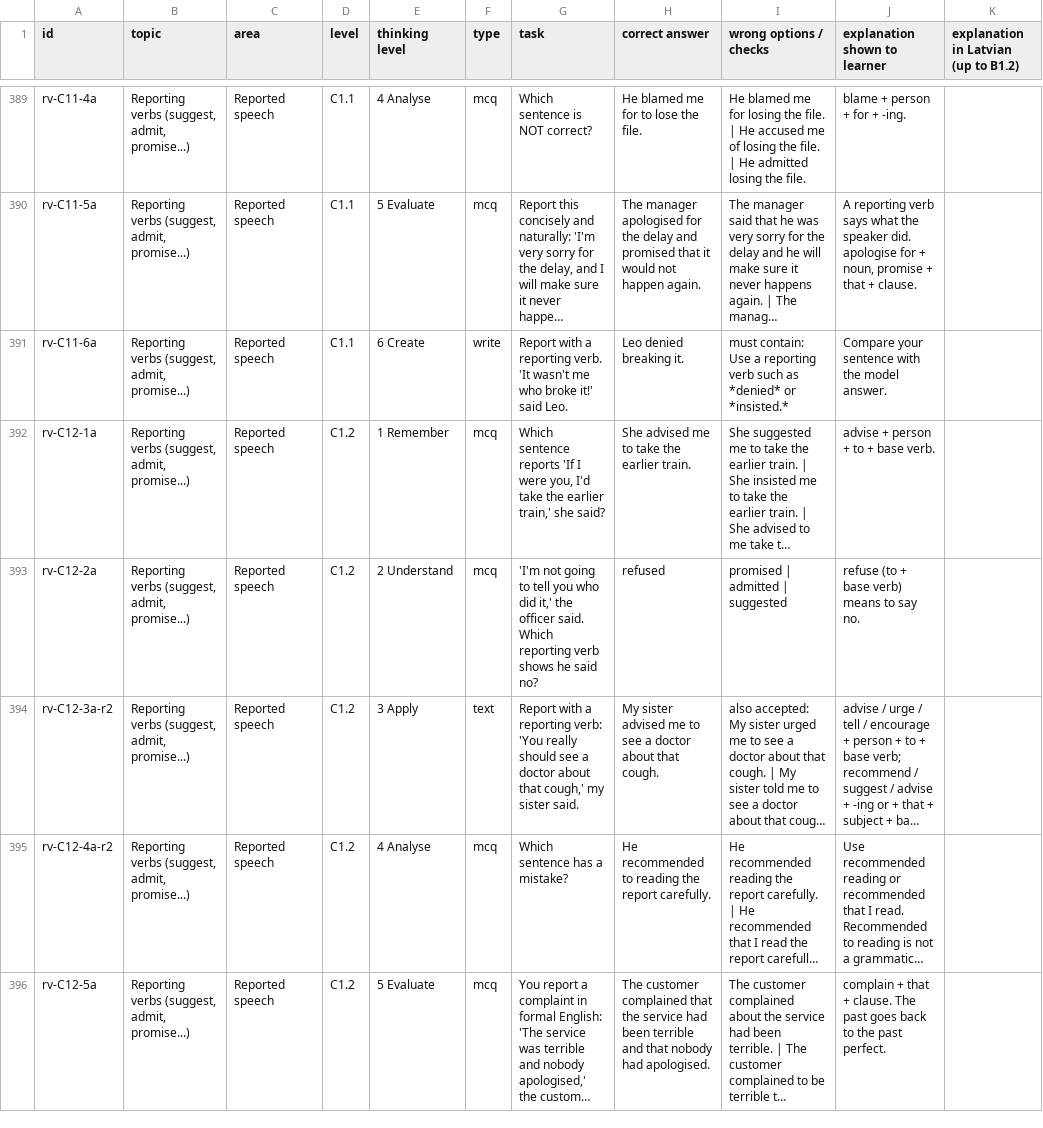
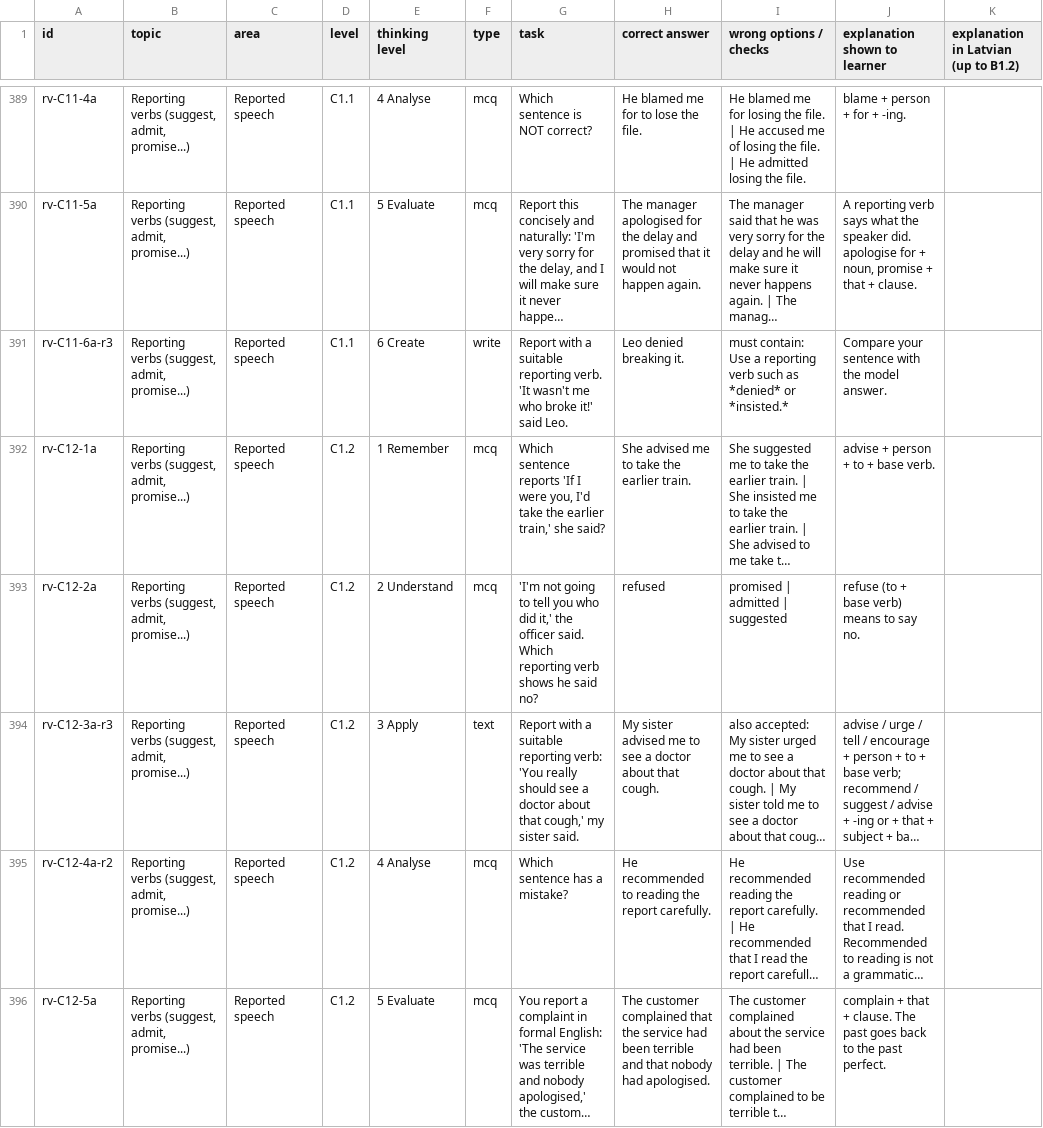
Before and after one commit to inga-cmyk/englishfever, a CSV file: docs/practice-question-bank-review.csv, drawn as a sheet; only a part is shown, gaps mark what is left out; long unchanged cells end in …; the diff covers the shown part only; the diff names each change by its address in the sheet, - before the commit and + after, or states it on an @@ line.

```diff
--- a/docs/practice-question-bank-review.csv
+++ b/docs/practice-question-bank-review.csv
-A391 (id): rv-C11-6a
+A391 (id): rv-C11-6a-r3
-G391 (task): …with a reporting verb.…
+G391 (task): …with a suitable reporting verb.…
-A394 (id): rv-C12-3a-r2
+A394 (id): rv-C12-3a-r3
-G394 (task): …with a reporting verb:…
+G394 (task): …with a suitable reporting verb:…
```
Also changed, not shown: 2 edited cells elsewhere in this file, docs/task-drafts/b1-tenses-1.csv, 14 other files.
